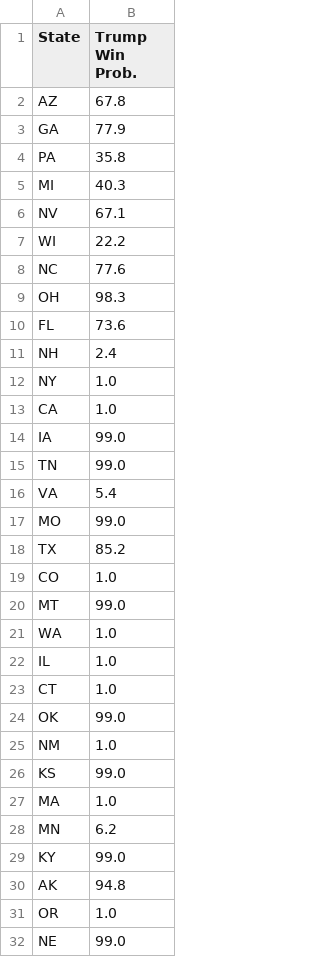
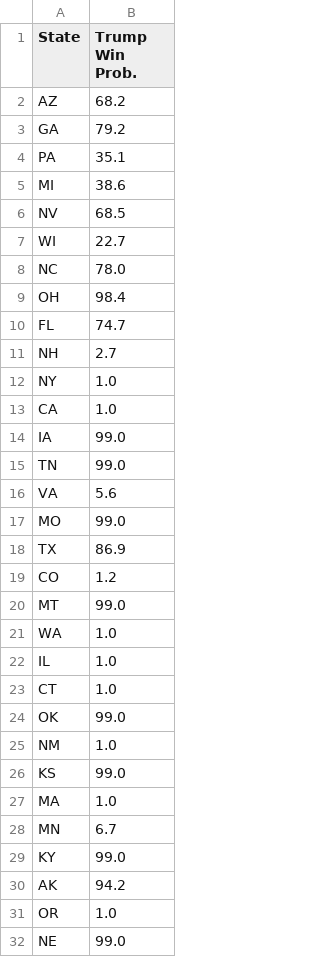
Before and after one commit to acbass49/Election2024, a CSV file: data/state_probabilities.csv, drawn as a sheet; only a part is shown; the diff covers the shown part only.

```diff
--- a/data/state_probabilities.csv
+++ b/data/state_probabilities.csv
@@ -1,12 +1,12 @@
 State,Trump Win Prob.
-AZ,67.8
-GA,77.9
-PA,35.8
-MI,40.3
-NV,67.1
-WI,22.2
-NC,77.6
-OH,98.3
-FL,73.6
-NH,2.4
+AZ,68.2
+GA,79.2
+PA,35.1
+MI,38.6
+NV,68.5
+WI,22.7
+NC,78.0
+OH,98.4
+FL,74.7
+NH,2.7
 NY,1.0
@@ -15,6 +15,6 @@ IA,99.0
 TN,99.0
-VA,5.4
+VA,5.6
 MO,99.0
-TX,85.2
-CO,1.0
+TX,86.9
+CO,1.2
 MT,99.0
@@ -27,5 +27,5 @@ KS,99.0
 MA,1.0
-MN,6.2
+MN,6.7
 KY,99.0
-AK,94.8
+AK,94.2
 OR,1.0
```
Also changed, not shown: 2 edited cells elsewhere in this file, data/simulation_data.csv, 1 other file.
